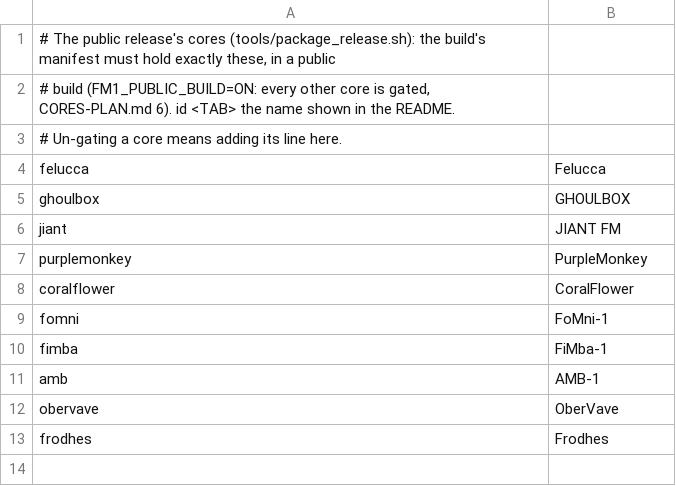
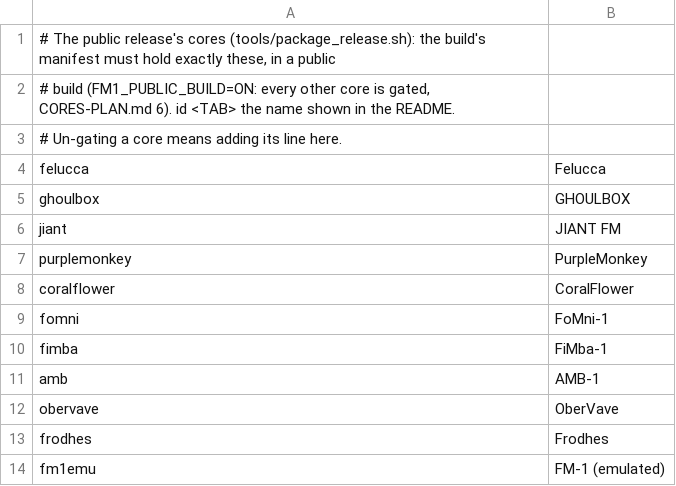
Before and after one commit to Quixotic7/FM1VST, a TSV file: tools/release/cores.tsv, drawn as a sheet; the diff names each change by its address in the sheet, - before the commit and + after, or states it on an @@ line.

```diff
--- a/tools/release/cores.tsv
+++ b/tools/release/cores.tsv
+row 14: fm1emu | FM-1 (emulated)
```
Also changed, not shown: 12 other files.
